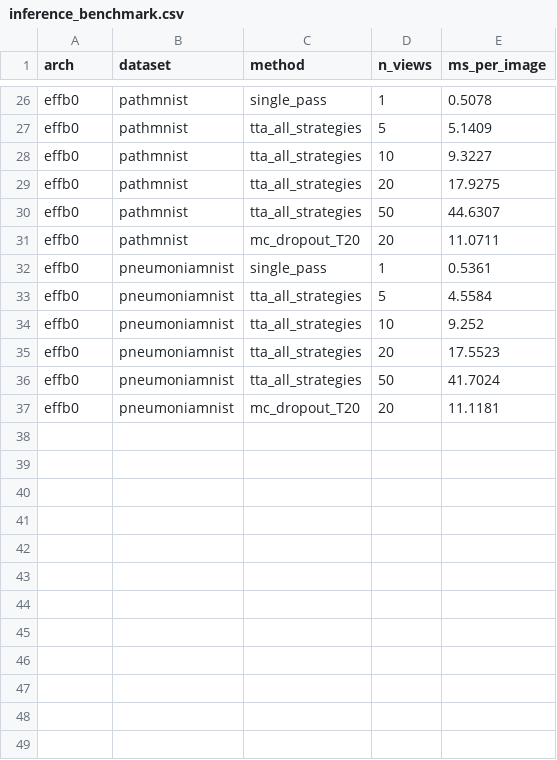
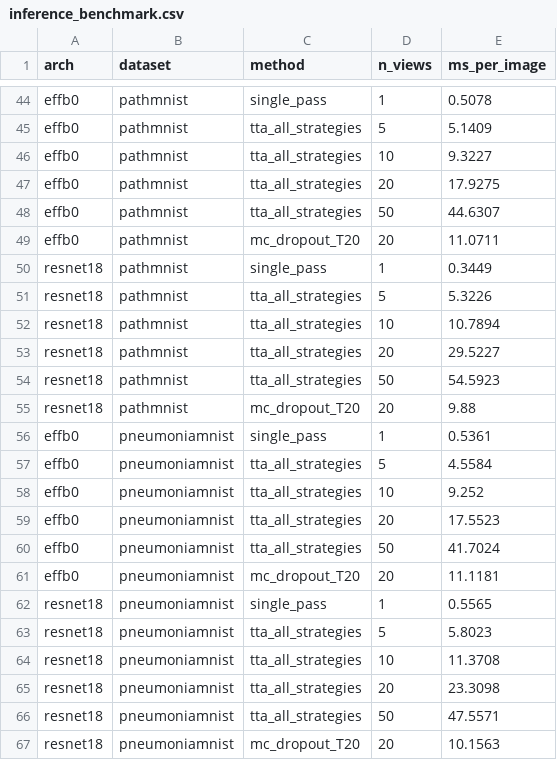
Before and after one commit to mustafaerensoyhan/uncertainty-tta-medmnist, a CSV file: results/inference_benchmark.csv, drawn as a sheet; only a part is shown, gaps mark what is left out; the diff covers the shown part only.

```diff
--- a/results/inference_benchmark.csv
+++ b/results/inference_benchmark.csv
@@ -31,2 +49,8 @@ effb0,pathmnist,tta_all_strategies,50,44.6307
 effb0,pathmnist,mc_dropout_T20,20,11.0711
+resnet18,pathmnist,single_pass,1,0.3449
+resnet18,pathmnist,tta_all_strategies,5,5.3226
+resnet18,pathmnist,tta_all_strategies,10,10.7894
+resnet18,pathmnist,tta_all_strategies,20,29.5227
+resnet18,pathmnist,tta_all_strategies,50,54.5923
+resnet18,pathmnist,mc_dropout_T20,20,9.88
 effb0,pneumoniamnist,single_pass,1,0.5361
@@ -37 +61,7 @@ effb0,pneumoniamnist,tta_all_strategies,50,41.7024
 effb0,pneumoniamnist,mc_dropout_T20,20,11.1181
+resnet18,pneumoniamnist,single_pass,1,0.5565
+resnet18,pneumoniamnist,tta_all_strategies,5,5.8023
+resnet18,pneumoniamnist,tta_all_strategies,10,11.3708
+resnet18,pneumoniamnist,tta_all_strategies,20,23.3098
+resnet18,pneumoniamnist,tta_all_strategies,50,47.5571
+resnet18,pneumoniamnist,mc_dropout_T20,20,10.1563
```
Also changed, not shown: 18 added rows elsewhere in this file, 1 other file.
